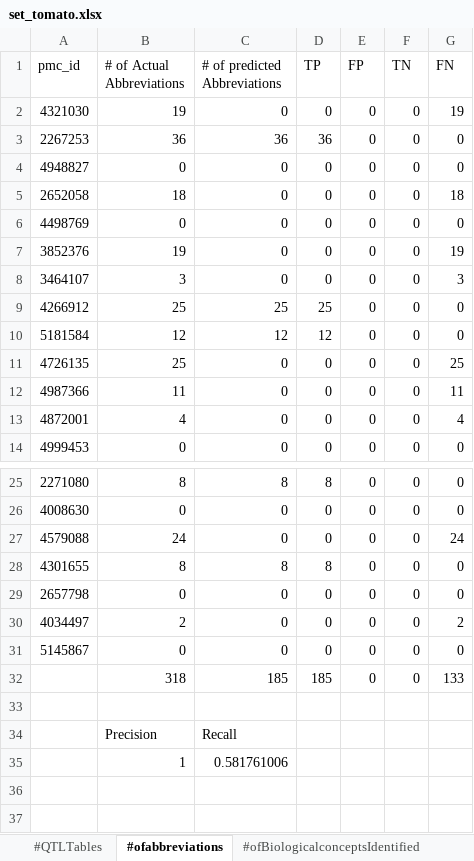
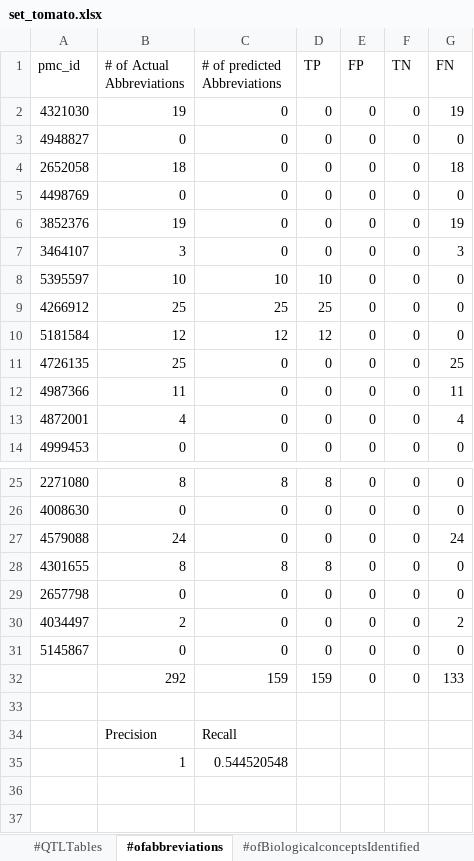
Before and after one commit to PBR/QTM, an Excel workbook: data/set_tomato.xlsx, sheet #ofabbreviations, drawn as a sheet; only a part is shown, gaps mark what is left out; values as stored, in another font and other column widths than the file's, no borders; removed rows and columns are numbered as before the commit, all else as after; the diff names each change by its address in the sheet, - before the commit and + after, or states it on an @@ line.

```diff
--- a/data/set_tomato.xlsx (sheet #ofabbreviations)
+++ b/data/set_tomato.xlsx (sheet #ofabbreviations)
-row 3: 2267253 | 36 | 36 | 36 | 0 | 0 | 0
+row 8: 5395597 | 10 | 10 | 10 | 0 | 0 | 0
-B32 (# of Actual Abbreviations): 318
+B32 (# of Actual Abbreviations): 292
-C32 (# of predicted Abbreviations): 185
+C32 (# of predicted Abbreviations): 159
-D32 (TP): 185
+D32 (TP): 159
-C35 (# of predicted Abbreviations): 0.581761006
+C35 (# of predicted Abbreviations): 0.544520548
```
Also changed, not shown: sheet # of QTLs, sheet #ofBiologicalconceptsIdentified, sheet #QTLTables, 3 other files.
